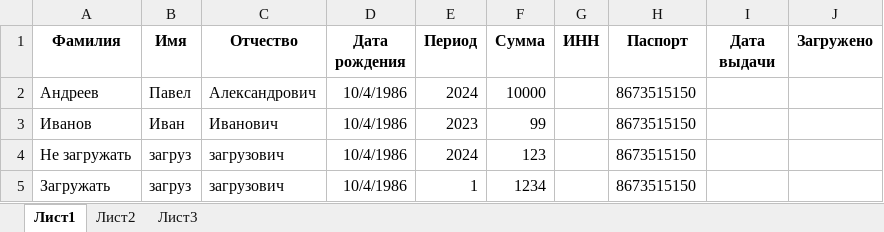
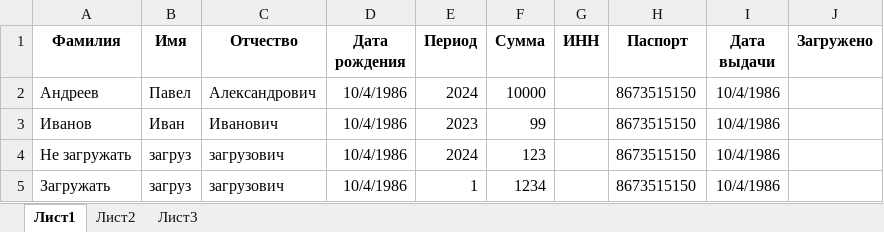
Before and after one commit to CyberPunk58/nalog_pdf, an Excel workbook: patients.xlsx, sheet Лист1, drawn as a sheet; values as stored, in another font and other column widths than the file's, no borders; the diff names each change by its address in the sheet, - before the commit and + after, or states it on an @@ line.

```diff
--- a/patients.xlsx (sheet Лист1)
+++ b/patients.xlsx (sheet Лист1)
-I2:I5 (Дата выдачи): (empty)
+I2:I5 (Дата выдачи): 10/4/1986
```
Also changed, not shown: 1 other file.
